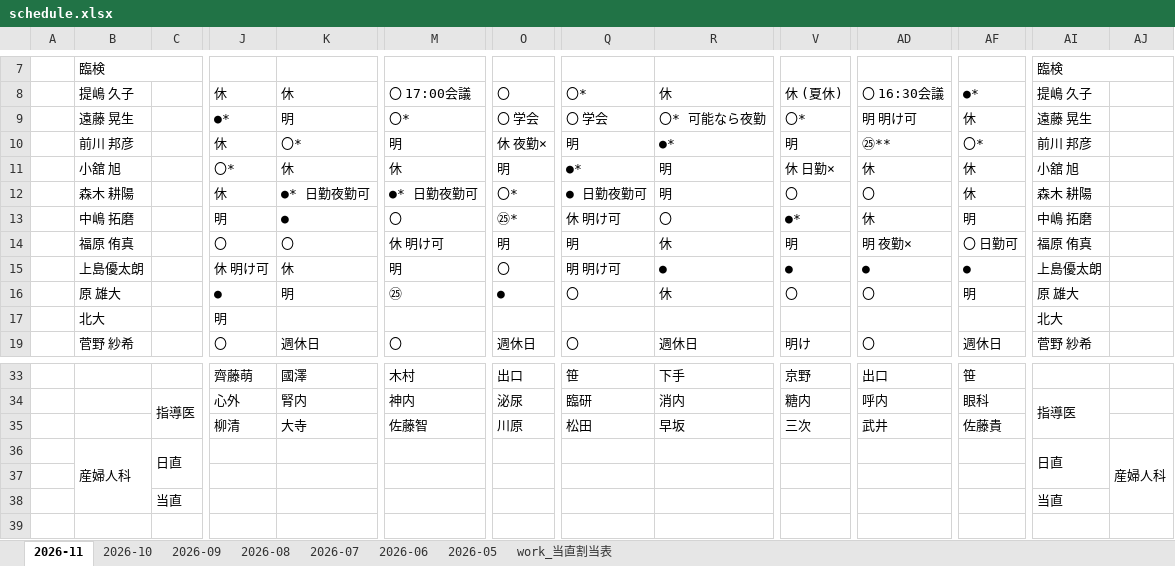
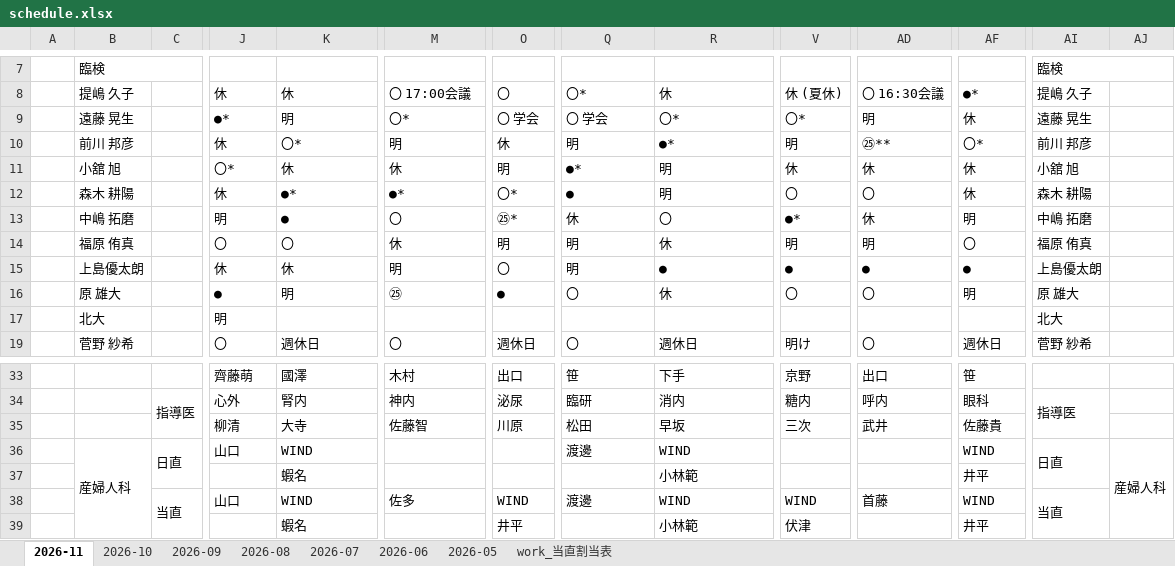
Before and after one commit to gateofzen/schedule-storage, an Excel workbook: schedule.xlsx, sheet 2026-11, drawn as a sheet; only a part is shown, gaps mark what is left out; values as stored, in another font and other column widths than the file's, no cell formats; charts and pictures and conditional formats not drawn; removed rows and columns are numbered as before the commit, all else as after; rows hold the shown columns only; the diff covers the shown part only; the diff names each change by its address in the sheet, - before the commit and + after, or states it on an @@ line.

Commit message:
Update schedule: 202611_救命救急センター勤務表（改善版）.xlsx

```diff
--- a/schedule.xlsx (sheet 2026-11)
+++ b/schedule.xlsx (sheet 2026-11)
-R9: 〇* 可能なら夜勤
+R9: 〇*
-AD9: 明 明け可
+AD9: 明
-O10: 休 夜勤×
+O10: 休
-V11: 休 日勤×
+V11: 休
-K12: ●* 日勤夜勤可
+K12: ●*
-M12: ●* 日勤夜勤可
+M12: ●*
-Q12: ● 日勤夜勤可
+Q12: ●
-Q13: 休 明け可
+Q13: 休
-M14: 休 明け可
+M14: 休
-AD14: 明 夜勤×
+AD14: 明
-AF14: 〇 日勤可
+AF14: 〇
-J15: 休 明け可
+J15: 休
-Q15: 明 明け可
+Q15: 明
-row 36:  | 産婦人科 | 日直 |  |  |  |  |  |  |  |  |  | 日直 | 産婦人科
-row 36: (empty)
+row 36:  | 産婦人科 | 日直 | 山口 | WIND |  |  | 渡邊 | WIND |  |  | WIND | 日直 | 産婦人科
+B36:B39 merged
+C36:C37 merged
+AI36:AI37 merged
+AJ36:AJ39 merged
-row 38:  |  | 当直 |  |  |  |  |  |  |  |  |  | 当直
+row 37:  |  |  |  | 蝦名 |  |  |  | 小林範 |  |  | 井平
+row 38:  |  | 当直 | 山口 | WIND | 佐多 | WIND | 渡邊 | WIND | WIND | 首藤 | WIND | 当直
+row 39:  |  |  |  | 蝦名 |  | 井平 |  | 小林範 | 伏津 |  | 井平
```
Also changed, not shown: 3 edited cells elsewhere in this sheet, cell formats, charts or pictures.
